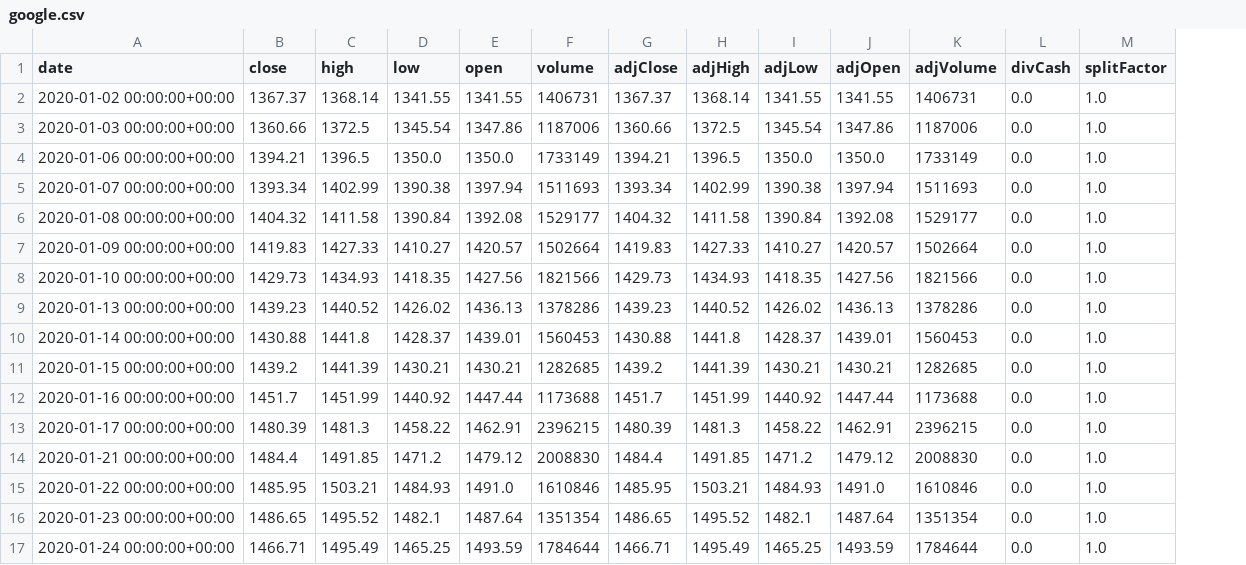
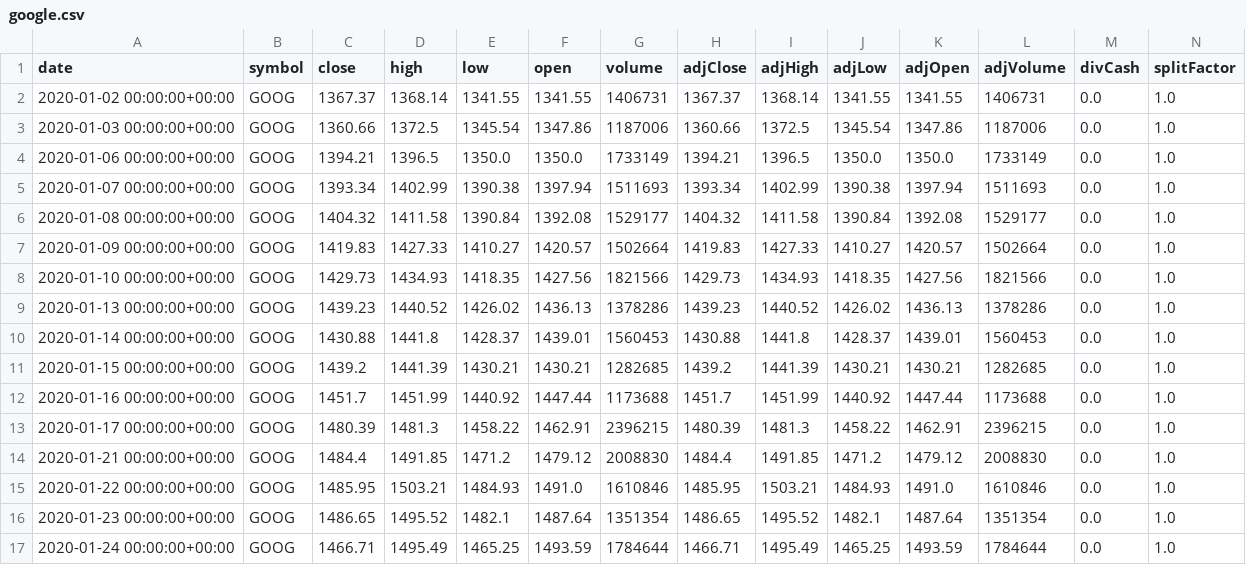
Before and after one commit to cskaandorp/python_ws_quarterfall, a CSV file: data/google.csv, drawn as a sheet; the diff names each change by its address in the sheet, - before the commit and + after, or states it on an @@ line.

```diff
--- a/data/google.csv
+++ b/data/google.csv
+column B (symbol), rows 2-17: all GOOG
```
Also changed, not shown: data/apple.csv.
